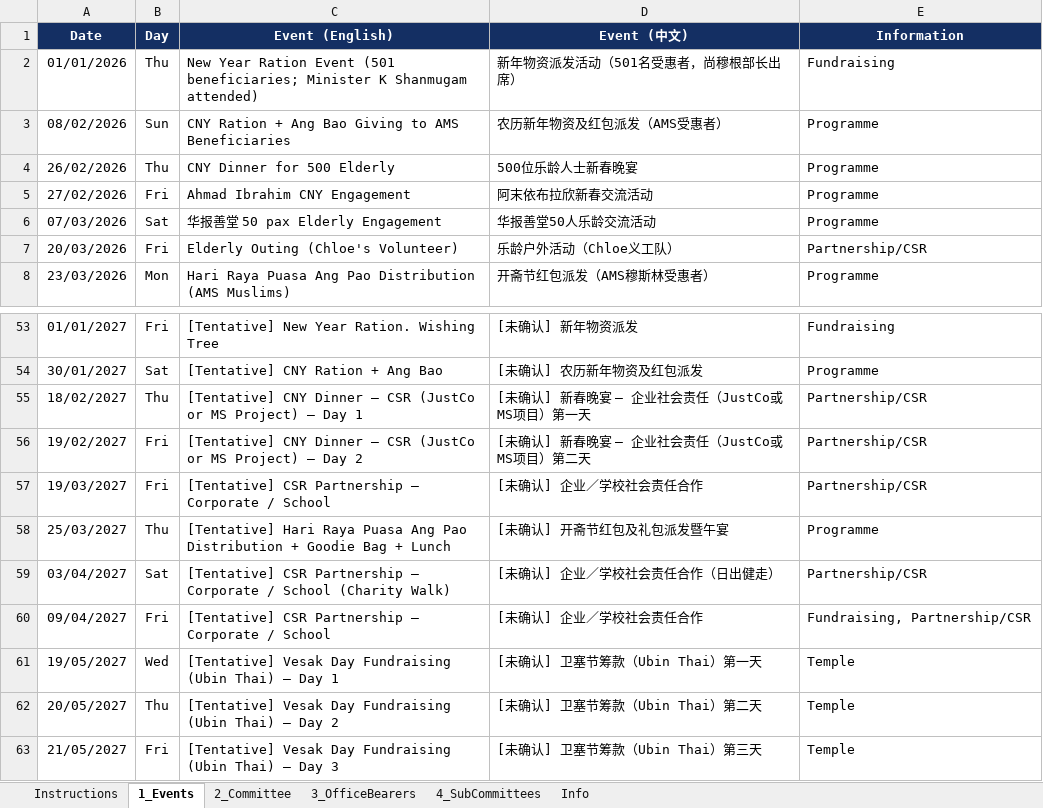
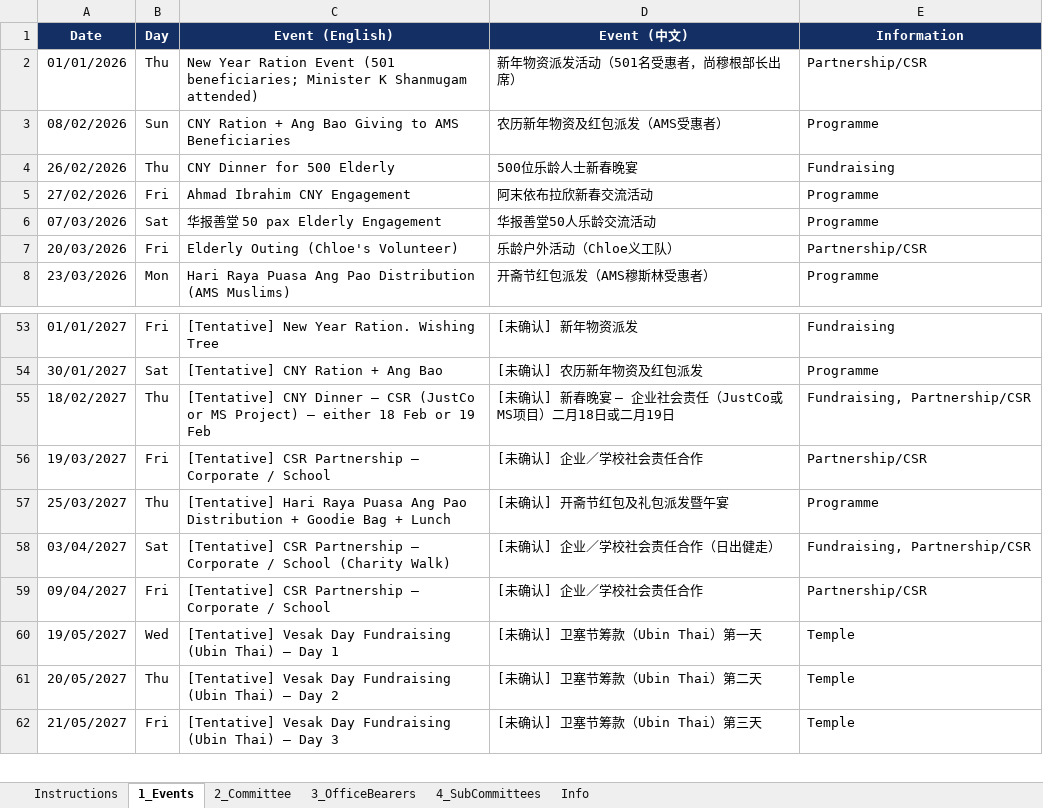
Before and after one commit to NamHongWelfareSS/Member-Handbook, an Excel workbook: data.xlsx, sheet 1_Events, drawn as a sheet; only a part is shown, gaps mark what is left out; values as stored, in another font and other column widths than the file's, no borders; removed rows and columns are numbered as before the commit, all else as after; the diff names each change by its address in the sheet, - before the commit and + after, or states it on an @@ line.

Commit message:
Update data.xlsx

```diff
--- a/data.xlsx (sheet 1_Events)
+++ b/data.xlsx (sheet 1_Events)
-E2 (Information): Fundraising
+E2 (Information): Partnership/CSR
-E4 (Information): Programme
+E4 (Information): Fundraising
-C55 (Event (English)): …Project) – Day 1
+C55 (Event (English)): …Project) – either 18 Feb or 19 Feb
-D55 (Event (中文)): [未确认] 新春晚宴 – 企业社会责任（JustCo或MS项目）第一天
+D55 (Event (中文)): [未确认] 新春晚宴 – 企业社会责任（JustCo或MS项目）二月18日或二月19日
-E55 (Information): Partnership/CSR
+E55 (Information): Fundraising, Partnership/CSR
-row 56: 19/02/2027 | Fri | [Tentative] CNY Dinner – CSR (JustCo or MS Project) – Day 2 | [未确认] 新春晚宴 – 企业社会责任（JustCo或MS项目）第二天 | Partnership/CSR
-E58 (Information): Partnership/CSR
+E58 (Information): Fundraising, Partnership/CSR
-E59 (Information): Fundraising, Partnership/CSR
+E59 (Information): Partnership/CSR
```
Also changed, not shown: formulas that keep their value.
